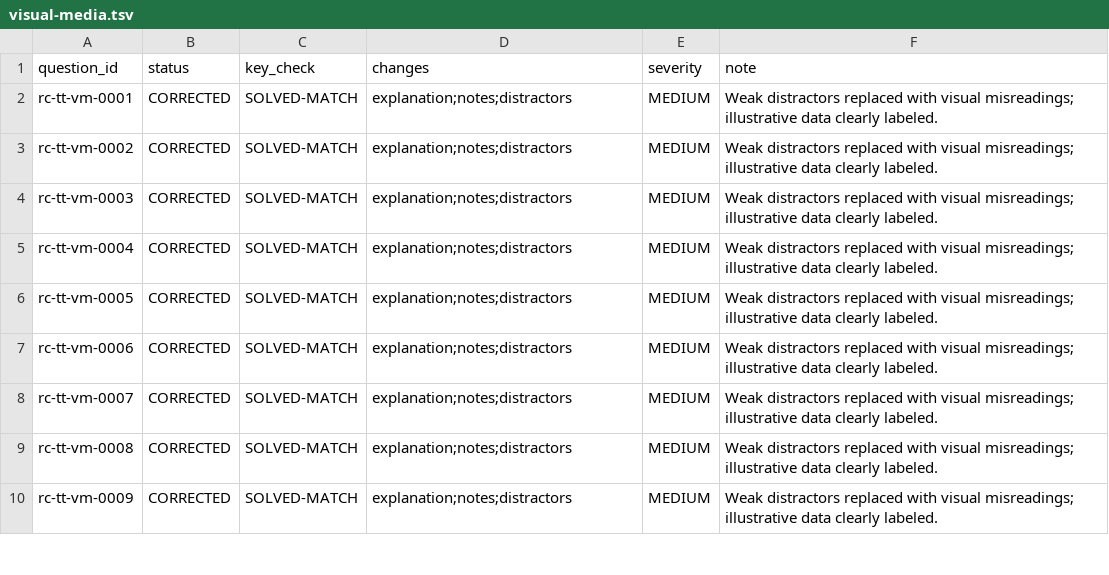
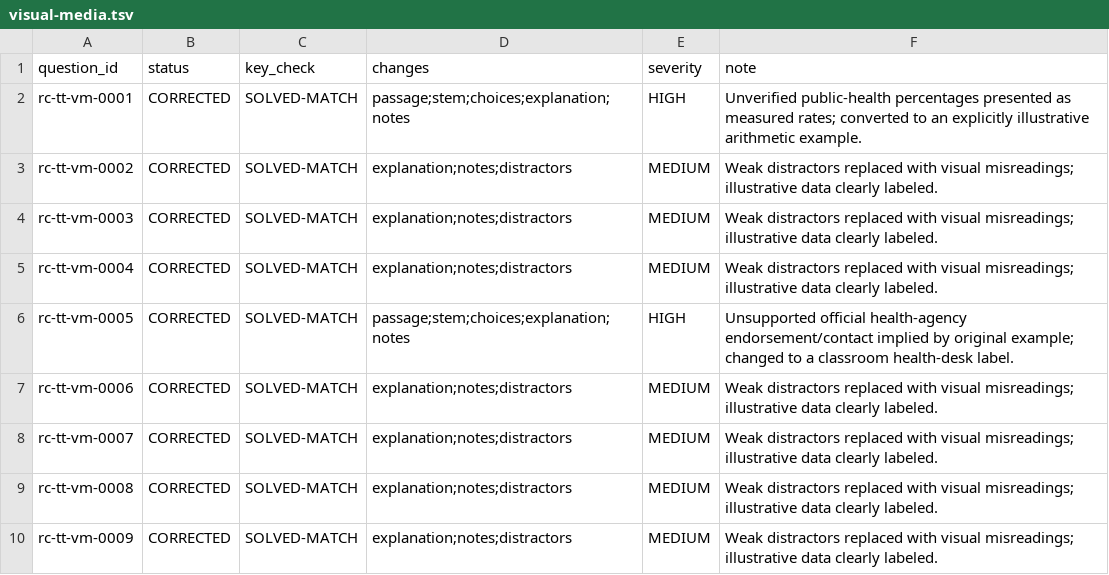
Before and after one commit to Aedwon/Pantas, a TSV file: docs/content/audit/question-qa-r2/reading-comprehension/text-types/visual-media.tsv, drawn as a sheet; only a part is shown.

Commit message:
content: record unsupported health statistics and endorsement as high findings

```diff
--- a/docs/content/audit/question-qa-r2/reading-comprehension/text-types/visual-media.tsv
+++ b/docs/content/audit/question-qa-r2/reading-comprehension/text-types/visual-media.tsv
@@ -1,3 +1,3 @@
 question_id	status	key_check	changes	severity	note
-rc-tt-vm-0001	CORRECTED	SOLVED-MATCH	explanation;notes;distractors	MEDIUM	Weak distractors replaced with visual misreadings; illustrative data clearly labeled.
+rc-tt-vm-0001	CORRECTED	SOLVED-MATCH	passage;stem;choices;explanation;notes	HIGH	Unverified public-health percentages presented as measured rates; converted to an explicitly illustrative arithmetic example.
 rc-tt-vm-0002	CORRECTED	SOLVED-MATCH	explanation;notes;distractors	MEDIUM	Weak distractors replaced with visual misreadings; illustrative data clearly labeled.
@@ -5,3 +5,3 @@ rc-tt-vm-0003	CORRECTED	SOLVED-MATCH	explanation;notes;distractors	MEDIUM	Weak d
 rc-tt-vm-0004	CORRECTED	SOLVED-MATCH	explanation;notes;distractors	MEDIUM	Weak distractors replaced with visual misreadings; illustrative data clearly labeled.
-rc-tt-vm-0005	CORRECTED	SOLVED-MATCH	explanation;notes;distractors	MEDIUM	Weak distractors replaced with visual misreadings; illustrative data clearly labeled.
+rc-tt-vm-0005	CORRECTED	SOLVED-MATCH	passage;stem;choices;explanation;notes	HIGH	Unsupported official health-agency endorsement/contact implied by original example; changed to a classroom health-desk label.
 rc-tt-vm-0006	CORRECTED	SOLVED-MATCH	explanation;notes;distractors	MEDIUM	Weak distractors replaced with visual misreadings; illustrative data clearly labeled.
```
